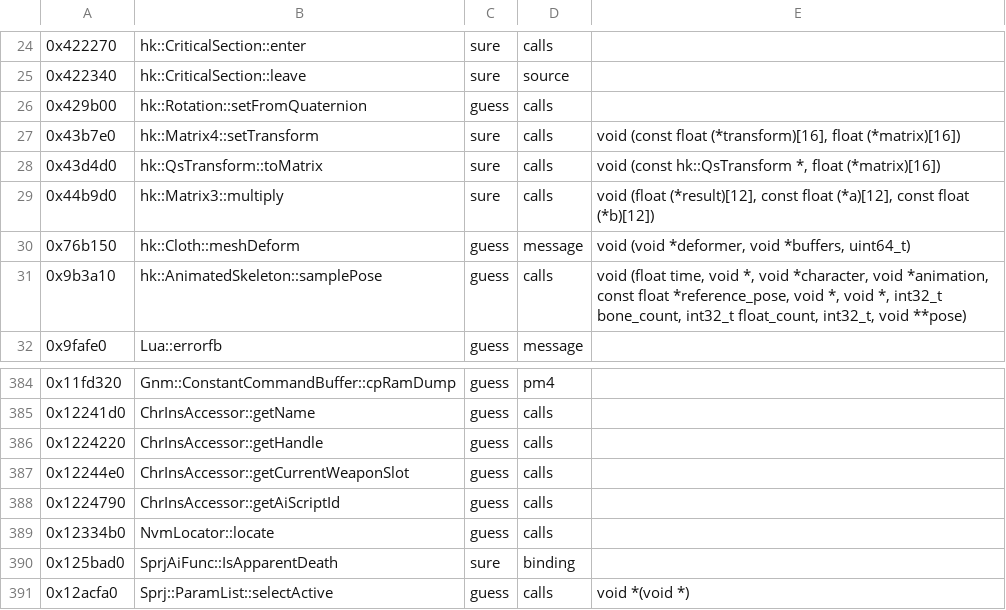
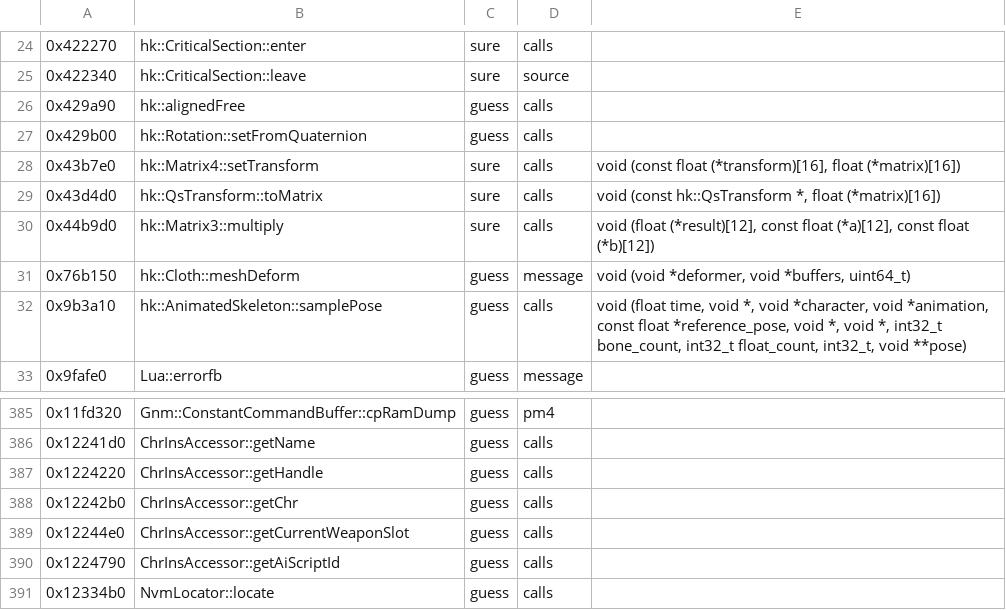
Before and after one commit to bloodborne-native/bloodborne-recomp, a TSV file: annotations/functions.tsv, drawn as a sheet; only a part is shown, gaps mark what is left out; the shorter side is filled out with more unchanged rows; the diff names each change by its address in the sheet, - before the commit and + after, or states it on an @@ line.

```diff
--- a/annotations/functions.tsv
+++ b/annotations/functions.tsv
+row 26: 0x429a90 | hk::alignedFree | guess | calls
+row 388: 0x12242b0 | ChrInsAccessor::getChr | guess | calls
```
Also changed, not shown: 3 other files.
